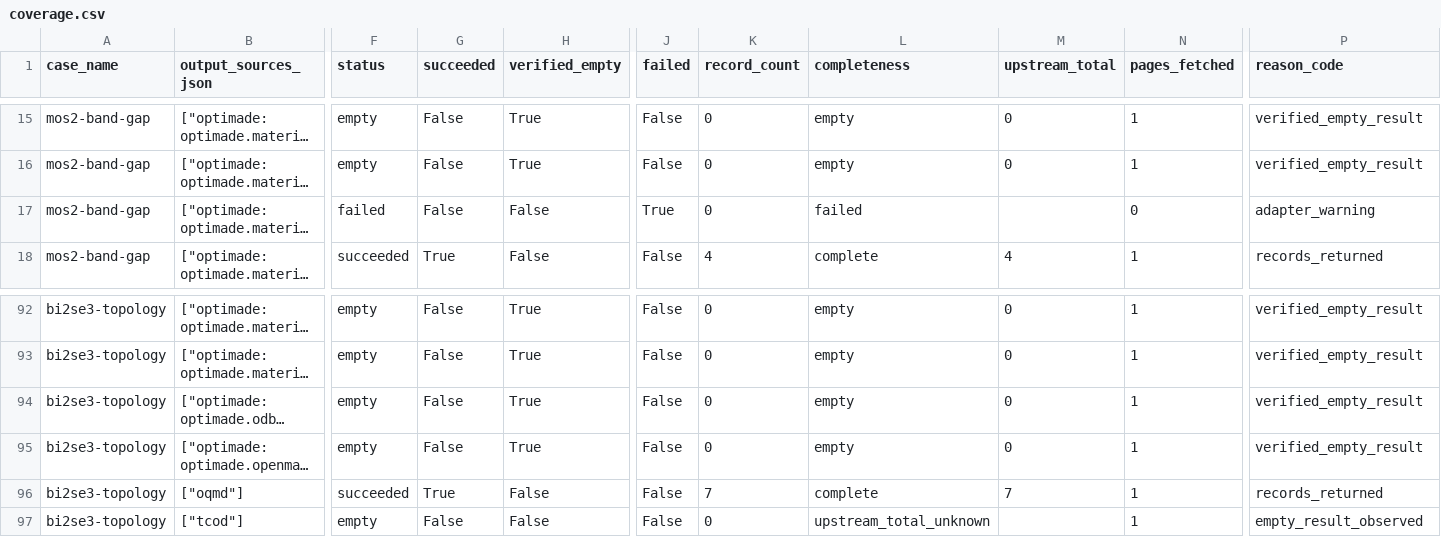
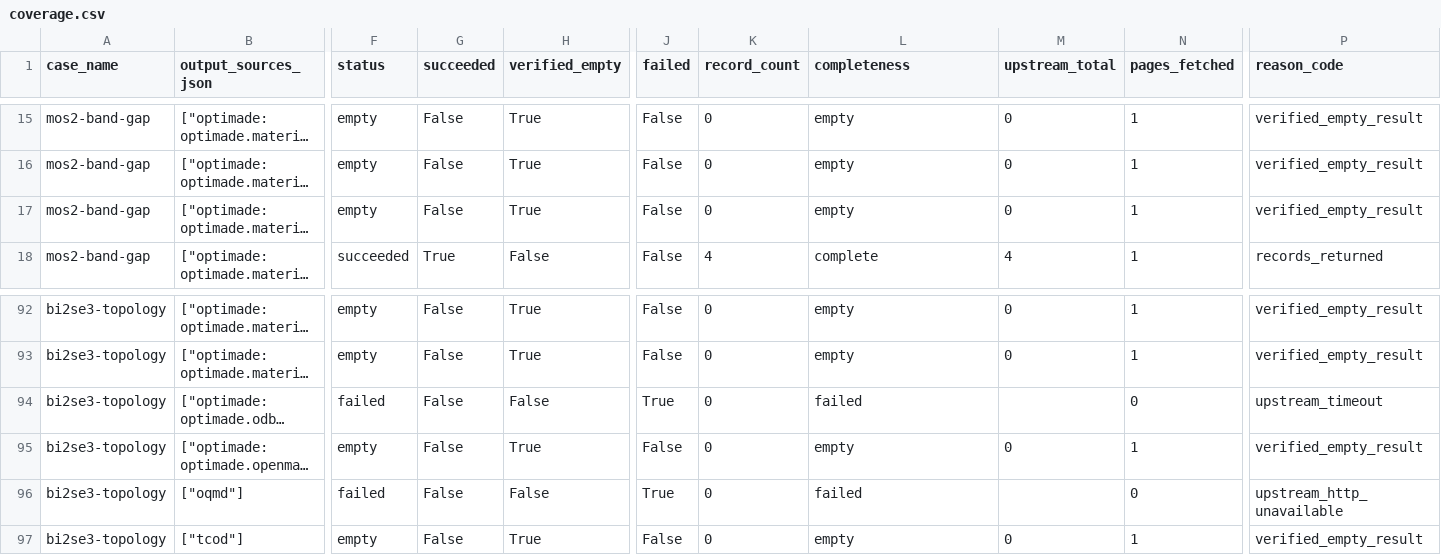
Before and after one commit to MatRouter/matrouter-evaluation, a CSV file: results/coverage.csv, drawn as a sheet; only a part is shown, gaps mark what is left out; long unchanged cells end in …; the diff covers the shown part only; the diff names each change by its address in the sheet, - before the commit and + after, or states it on an @@ line.

```diff
--- a/results/coverage.csv
+++ b/results/coverage.csv
-F17 (status): failed
+F17 (status): empty
-H17 (verified_empty): False
+H17 (verified_empty): True
-J17 (failed): True
+J17 (failed): False
-L17 (completeness): failed
+L17 (completeness): empty
-M17 (upstream_total): (empty)
+M17 (upstream_total): 0
-N17 (pages_fetched): 0
+N17 (pages_fetched): 1
-P17 (reason_code): adapter_warning
+P17 (reason_code): verified_empty_result
-F94 (status): empty
+F94 (status): failed
-H94 (verified_empty): True
+H94 (verified_empty): False
-J94 (failed): False
+J94 (failed): True
-L94 (completeness): empty
+L94 (completeness): failed
-M94 (upstream_total): 0
+M94 (upstream_total): (empty)
-N94 (pages_fetched): 1
+N94 (pages_fetched): 0
-P94 (reason_code): verified_empty_result
+P94 (reason_code): upstream_timeout
-F96 (status): succeeded
+F96 (status): failed
-G96 (succeeded): True
+G96 (succeeded): False
-J96 (failed): False
+J96 (failed): True
-K96 (record_count): 7
+K96 (record_count): 0
-L96 (completeness): complete
+L96 (completeness): failed
-M96 (upstream_total): 7
+M96 (upstream_total): (empty)
-N96 (pages_fetched): 1
+N96 (pages_fetched): 0
-P96 (reason_code): records_returned
+P96 (reason_code): upstream_http_unavailable
-H97 (verified_empty): False
+H97 (verified_empty): True
-L97 (completeness): upstream_total_unknown
+L97 (completeness): empty
-M97 (upstream_total): (empty)
+M97 (upstream_total): 0
-P97 (reason_code): empty_result_observed
+P97 (reason_code): verified_empty_result
```
Also changed, not shown: 161 edited cells elsewhere in this file, results/artifacts.csv, results/cases.csv, 32 other files.
